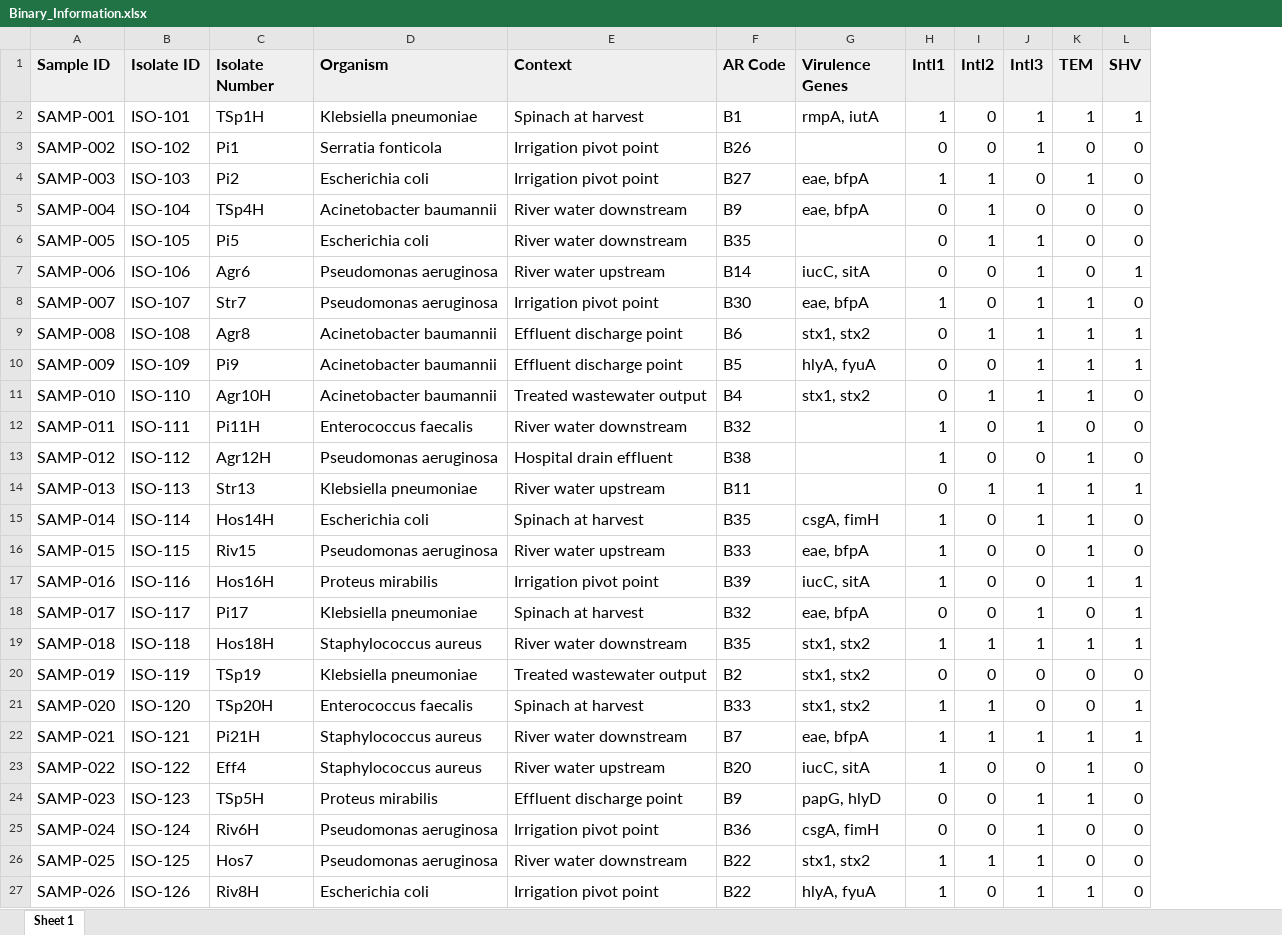
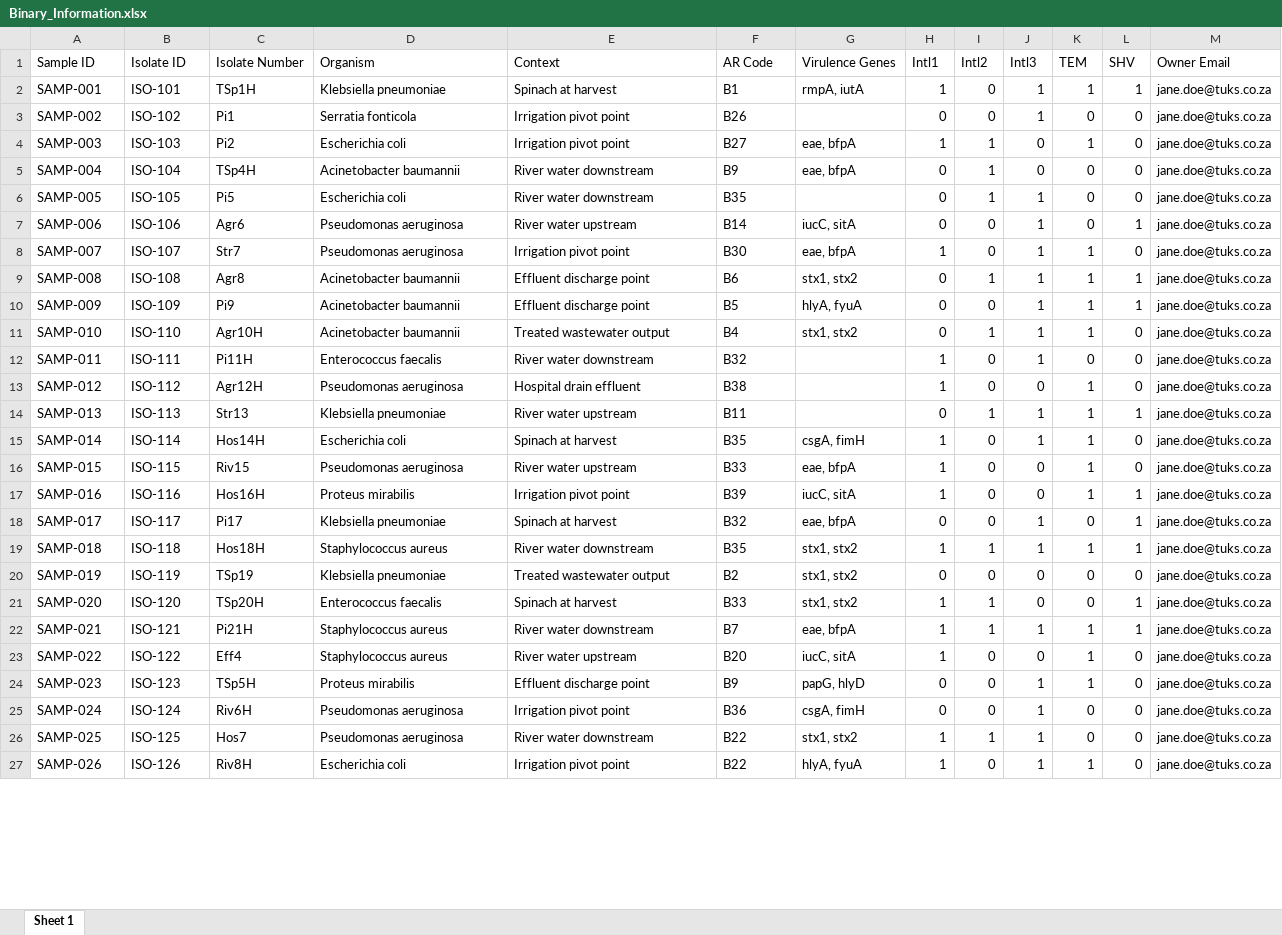
Before and after one commit to NicholasDobson/IMY772Project, an Excel workbook: mockdata/Binary_Information.xlsx, sheet Sheet 1, drawn as a sheet; only a part is shown; values as stored, in another font and other column widths than the file's, no borders; the diff covers the shown part only; the diff names each change by its address in the sheet, - before the commit and + after, or states it on an @@ line.

```diff
--- a/mockdata/Binary_Information.xlsx (sheet Sheet 1)
+++ b/mockdata/Binary_Information.xlsx (sheet Sheet 1)
+column M (Owner Email), rows 2-27: all jane.doe@tuks.co.za
@@ A1:L2 text size: smaller @@
@@ A1:L1 fill: #EFEFEF → none, bold: on → off @@
@@ A3:F3 text size: smaller @@
@@ H3:L3 text size: smaller @@
@@ A4:L5 text size: smaller @@
@@ A6:F6 text size: smaller @@
@@ H6:L6 text size: smaller @@
@@ A7:L11 text size: smaller @@
@@ A12:F14 text size: smaller @@
@@ H12:L14 text size: smaller @@
@@ A15:L27 text size: smaller @@
```
Also changed, not shown: cell formats elsewhere in this sheet, mockdata/Epicollect_Metadata.xlsx, 3 other files.
